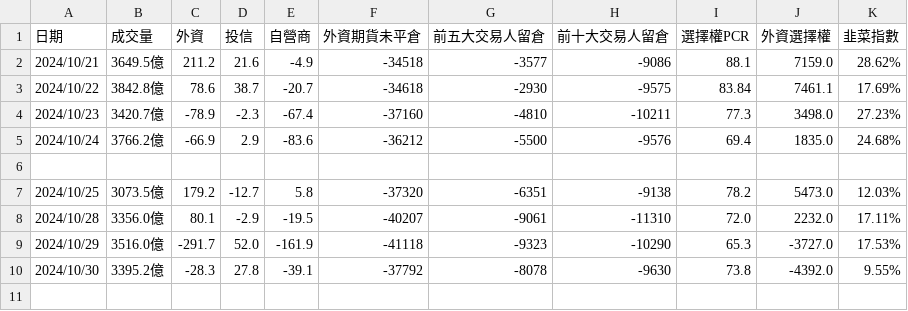
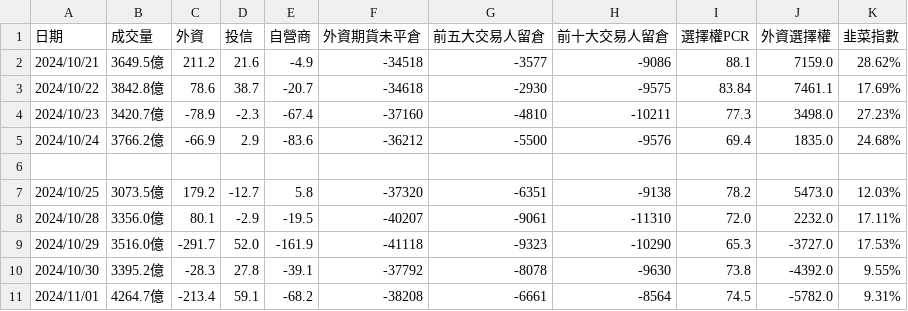
Before and after one commit to jasonihow/stock_notifier, a CSV file: market_data.csv, drawn as a sheet.

Commit message:
Update market_data.csv

```diff
--- a/market_data.csv
+++ b/market_data.csv
@@ -10 +10,2 @@
 2024/10/30,3395.2億,-28.3,27.8,-39.1,-37792,-8078,-9630,73.8,-4392.0,9.55%
+2024/11/01,4264.7億,-213.4,59.1,-68.2,-38208,-6661,-8564,74.5,-5782.0,9.31%
```
